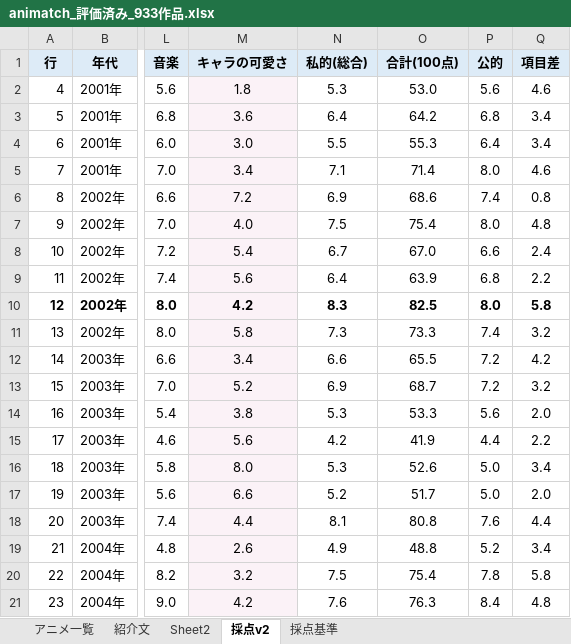
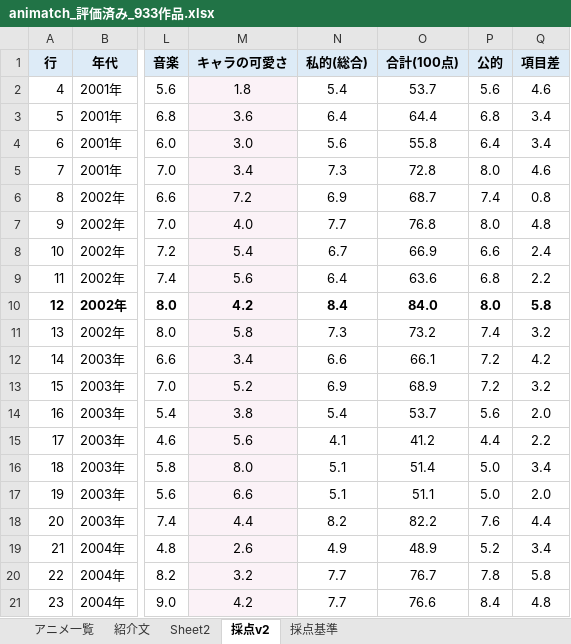
Before and after one commit to kscykohz15-web/animatch, an Excel workbook: data/animatch_評価済み_933作品.xlsx, sheet 採点v2, drawn as a sheet; only a part is shown, gaps mark what is left out; values as stored, in another font and other column widths than the file's, no borders; the diff covers the shown part only; the diff names each change by its address in the sheet, - before the commit and + after, or states it on an @@ line.

```diff
--- a/data/animatch_評価済み_933作品.xlsx (sheet 採点v2)
+++ b/data/animatch_評価済み_933作品.xlsx (sheet 採点v2)
-N2 (私的(総合)): 5.3
+N2 (私的(総合)): 5.4
-O2 (合計(100点)): 53.0
+O2 (合計(100点)): 53.7
-O3 (合計(100点)): 64.2
+O3 (合計(100点)): 64.4
-N4 (私的(総合)): 5.5
+N4 (私的(総合)): 5.6
-O4 (合計(100点)): 55.3
+O4 (合計(100点)): 55.8
-N5 (私的(総合)): 7.1
+N5 (私的(総合)): 7.3
-O5 (合計(100点)): 71.4
+O5 (合計(100点)): 72.8
-O6 (合計(100点)): 68.6
+O6 (合計(100点)): 68.7
-N7 (私的(総合)): 7.5
+N7 (私的(総合)): 7.7
-O7 (合計(100点)): 75.4
+O7 (合計(100点)): 76.8
-O8 (合計(100点)): 67.0
+O8 (合計(100点)): 66.9
-O9 (合計(100点)): 63.9
+O9 (合計(100点)): 63.6
-N10 (私的(総合)): 8.3
+N10 (私的(総合)): 8.4
-O10 (合計(100点)): 82.5
+O10 (合計(100点)): 84.0
-O11 (合計(100点)): 73.3
+O11 (合計(100点)): 73.2
-O12 (合計(100点)): 65.5
+O12 (合計(100点)): 66.1
-O13 (合計(100点)): 68.7
+O13 (合計(100点)): 68.9
-N14 (私的(総合)): 5.3
+N14 (私的(総合)): 5.4
-O14 (合計(100点)): 53.3
+O14 (合計(100点)): 53.7
-N15 (私的(総合)): 4.2
+N15 (私的(総合)): 4.1
-O15 (合計(100点)): 41.9
+O15 (合計(100点)): 41.2
-N16 (私的(総合)): 5.3
+N16 (私的(総合)): 5.1
-O16 (合計(100点)): 52.6
+O16 (合計(100点)): 51.4
-N17 (私的(総合)): 5.2
+N17 (私的(総合)): 5.1
-O17 (合計(100点)): 51.7
+O17 (合計(100点)): 51.1
-N18 (私的(総合)): 8.1
+N18 (私的(総合)): 8.2
-O18 (合計(100点)): 80.8
+O18 (合計(100点)): 82.2
-O19 (合計(100点)): 48.8
+O19 (合計(100点)): 48.9
-N20 (私的(総合)): 7.5
+N20 (私的(総合)): 7.7
-O20 (合計(100点)): 75.4
+O20 (合計(100点)): 76.7
-N21 (私的(総合)): 7.6
+N21 (私的(総合)): 7.7
-O21 (合計(100点)): 76.3
+O21 (合計(100点)): 76.6
```
Also changed, not shown: 1531 edited cells elsewhere in this sheet, sheet アニメ一覧, 8 other files.
